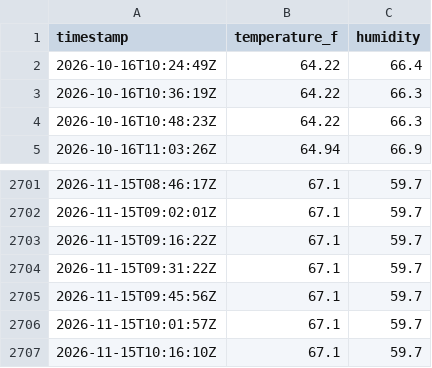
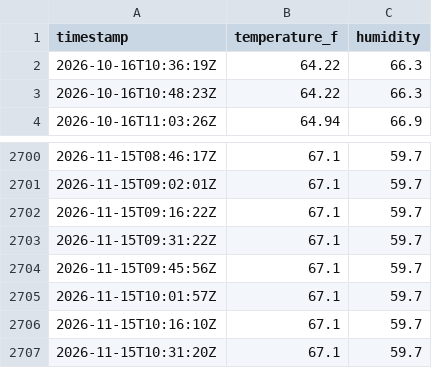
Before and after one commit to maddadh/dht-dashboard, a CSV file: data.csv, drawn as a sheet; only a part is shown, gaps mark what is left out; removed rows and columns are numbered as before the commit, all else as after; the diff names each change by its address in the sheet, - before the commit and + after, or states it on an @@ line.

```diff
--- a/data.csv
+++ b/data.csv
-row 2: 2026-10-16T10:24:49Z | 64.22 | 66.4
+row 2707: 2026-11-15T10:31:20Z | 67.1 | 59.7
```
